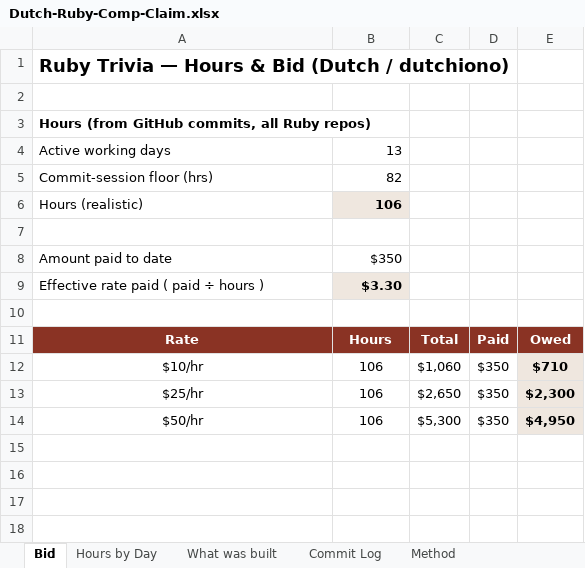
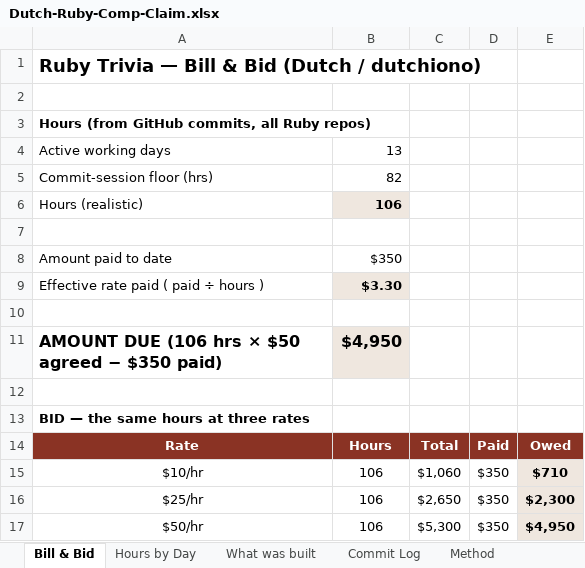
Before and after one commit to dutchiono/ruby-trivia-statement-of-work, an Excel workbook: Dutch-Ruby-Comp-Claim.xlsx, sheet Bill & Bid, drawn as a sheet; values as stored, in another font and other column widths than the file's, no borders; the diff names each change by its address in the sheet, - before the commit and + after, or states it on an @@ line.

Commit message:
Reframe as Bill + Bid: vertical invoice (amount due $4,950 @ agreed $50), clean tables, real download

```diff
--- a/Dutch-Ruby-Comp-Claim.xlsx (sheet Bill & Bid)
+++ b/Dutch-Ruby-Comp-Claim.xlsx (sheet Bill & Bid)
-sheet tab: Bid
+sheet tab: Bill & Bid
-A1: Ruby Trivia — Hours & Bid (Dutch / dutchiono)
+A1: Ruby Trivia — Bill & Bid (Dutch / dutchiono)
+row 11: AMOUNT DUE (106 hrs × $50 agreed − $350 paid) | $4,950
+row 12: (empty)
+row 13: BID — the same hours at three rates
```
Also changed, not shown: 1 other file.
